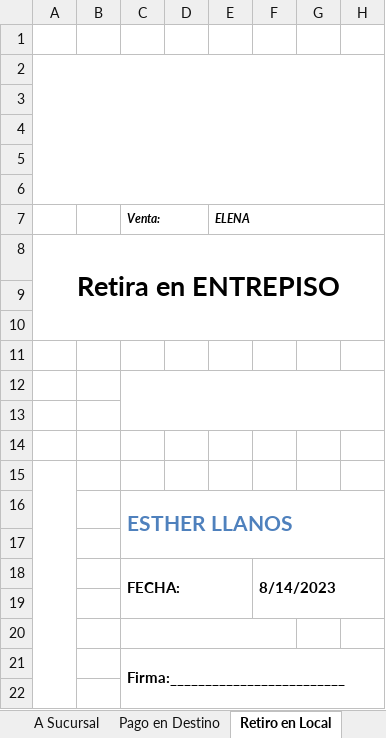
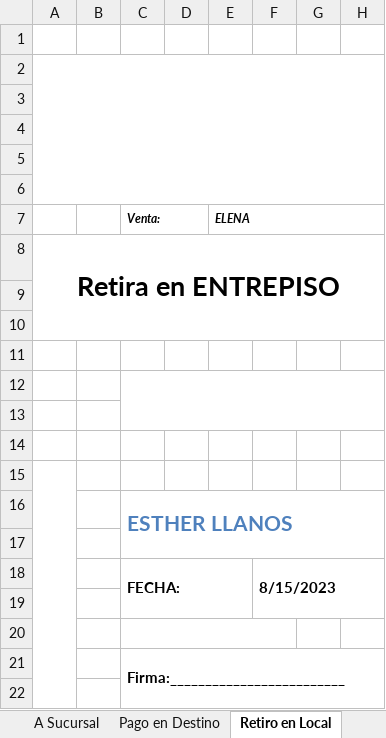
Before and after one commit to edgardoraul/archivos_bat, an Excel workbook: 01. Ventas Elena 1. 15-03-2022.xlsm, sheet Retiro en Local, drawn as a sheet; only a part is shown; values as stored, in another font and other column widths than the file's, no borders; charts and pictures not drawn; the diff names each change by its address in the sheet, - before the commit and + after, or states it on an @@ line.

```diff
--- a/01. Ventas Elena 1. 15-03-2022.xlsm (sheet Retiro en Local)
+++ b/01. Ventas Elena 1. 15-03-2022.xlsm (sheet Retiro en Local)
-F18: 8/14/2023
+F18: 8/15/2023
```
Also changed, not shown: sheet Planilla, sheet Proforma, formulas that keep their value, 2 other files.
